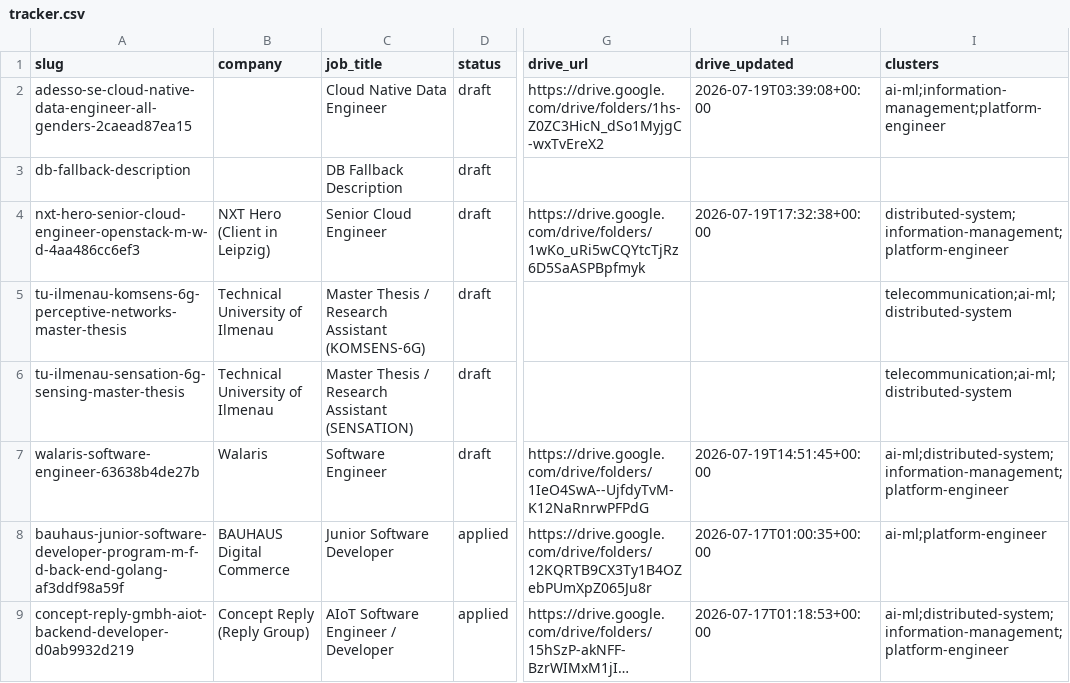
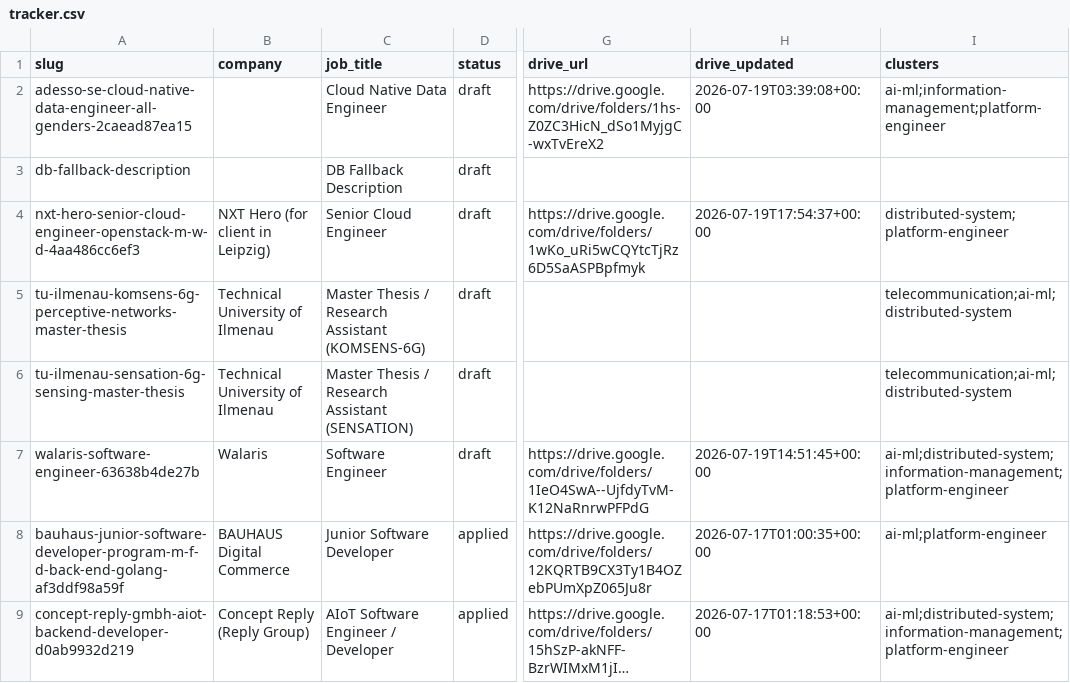
Before and after one commit to radheem/my-cv, a CSV file: applications/tracker.csv, drawn as a sheet; only a part is shown, gaps mark what is left out; long unchanged cells end in …; the diff names each change by its address in the sheet, - before the commit and + after, or states it on an @@ line.

Commit message:
chore: Update 5G internship bullets to emphasize operational readiness and xApp development, and regenerate nxt-hero cloud application

```diff
--- a/applications/tracker.csv
+++ b/applications/tracker.csv
-B4 (company): NXT Hero (Client in Leipzig)
+B4 (company): NXT Hero (for client in Leipzig)
-H4 (drive_updated): 2026-07-19T17:32:38+00:00
+H4 (drive_updated): 2026-07-19T17:54:37+00:00
-I4 (clusters): distributed-system;information-management;platform-engineer
+I4 (clusters): distributed-system;platform-engineer
```
Also changed, not shown: 16 other files.
